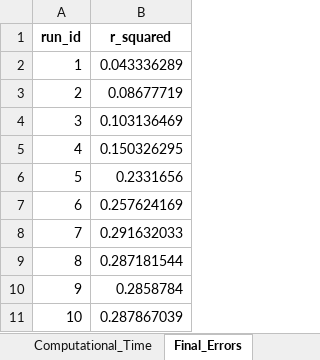
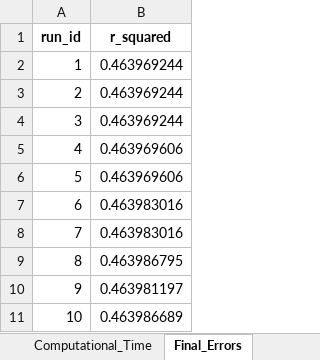
Before and after one commit to iAMB-RWTH-Aachen/PAMparametrizer, an Excel workbook: Results/2_parametrization/diagnostics/pam_parametrizer_diagnostics_5.xlsx, sheet Final_Errors, drawn as a sheet; values as stored, in another font and other column widths than the file's, no borders; the diff names each change by its address in the sheet, - before the commit and + after, or states it on an @@ line.

```diff
--- a/Results/2_parametrization/diagnostics/pam_parametrizer_diagnostics_5.xlsx (sheet Final_Errors)
+++ b/Results/2_parametrization/diagnostics/pam_parametrizer_diagnostics_5.xlsx (sheet Final_Errors)
-B2 (r_squared): 0.043336289
+B2 (r_squared): 0.463969244
-B3 (r_squared): 0.08677719
+B3 (r_squared): 0.463969244
-B4 (r_squared): 0.103136469
+B4 (r_squared): 0.463969244
-B5 (r_squared): 0.150326295
+B5 (r_squared): 0.463969606
-B6 (r_squared): 0.2331656
+B6 (r_squared): 0.463969606
-B7 (r_squared): 0.257624169
+B7 (r_squared): 0.463983016
-B8 (r_squared): 0.291632033
+B8 (r_squared): 0.463983016
-B9 (r_squared): 0.287181544
+B9 (r_squared): 0.463986795
-B10 (r_squared): 0.2858784
+B10 (r_squared): 0.463981197
-B11 (r_squared): 0.287867039
+B11 (r_squared): 0.463986689
```
Also changed, not shown: sheet Best_Individuals, sheet Computational_Time, other sheet tabs, Results/2_parametrization/diagnostics/pam_parametrizer_diagnostics_1.xlsx, Results/2_parametrization/diagnostics/pam_parametrizer_diagnostics_1_1.xlsx, 57 other files.
